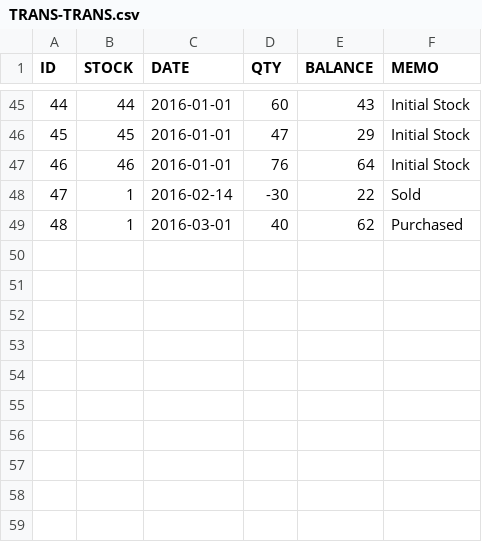
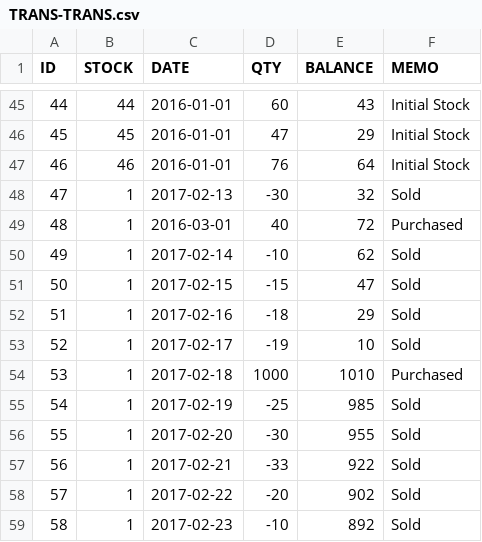
Before and after one commit to gitmahmud/effective-octo-goggles, a CSV file: WebContent/data/TRANS-TRANS.csv, drawn as a sheet; only a part is shown, gaps mark what is left out.

```diff
--- a/WebContent/data/TRANS-TRANS.csv
+++ b/WebContent/data/TRANS-TRANS.csv
@@ -47,3 +47,13 @@ ID,STOCK,DATE,QTY,BALANCE,MEMO
 46,46,2016-01-01,76,64,Initial Stock
-47,1,2016-02-14,-30,22,Sold
-48,1,2016-03-01,40,62,Purchased
+47,1,2017-02-13,-30,32,Sold
+48,1,2016-03-01,40,72,Purchased
+49,1,2017-02-14,-10,62,Sold
+50,1,2017-02-15,-15,47,Sold
+51,1,2017-02-16,-18,29,Sold
+52,1,2017-02-17,-19,10,Sold
+53,1,2017-02-18,1000,1010,Purchased
+54,1,2017-02-19,-25,985,Sold
+55,1,2017-02-20,-30,955,Sold
+56,1,2017-02-21,-33,922,Sold
+57,1,2017-02-22,-20,902,Sold
+58,1,2017-02-23,-10,892,Sold
```
Also changed, not shown: WebContent/data/ITEM-ITEM.csv, WebContent/data/STOCK-STOCK.csv, 13 other files.
